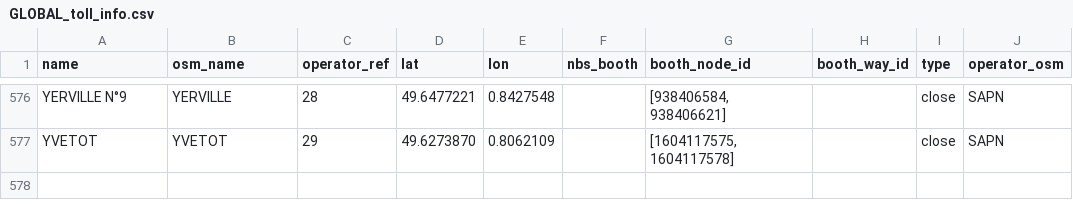
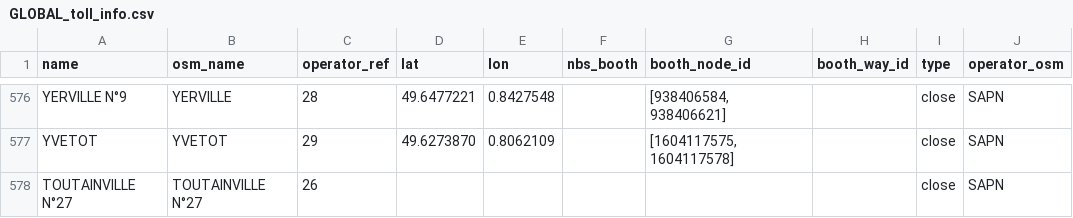
Before and after one commit to louis2038/OpenTollData, a CSV file: parse/GLOBAL_toll_info.csv, drawn as a sheet; only a part is shown, gaps mark what is left out.

Commit message:
fix: keep SAPN A13 matrix continuity across unnamed plazas
Continue closed matrices on intermediate names without N° (Tancarville,
Bonnières) while still starting a new section on entry plazas marked
"péage de" (Calais). Restores Caen→Poissy pairs and refreshes GLOBAL exports.

```diff
--- a/parse/GLOBAL_toll_info.csv
+++ b/parse/GLOBAL_toll_info.csv
@@ -577 +577,2 @@ YERVILLE N°9;YERVILLE;28;49.6477221;0.8427548;;[938406584, 938406621];;close;SA
 YVETOT;YVETOT;29;49.6273870;0.8062109;;[1604117575, 1604117578];;close;SAPN
+TOUTAINVILLE N°27;TOUTAINVILLE N°27;26;;;;;;close;SAPN
```
Also changed, not shown: parse/SAPN/SAPN_toll_info.csv, 3 other files.
